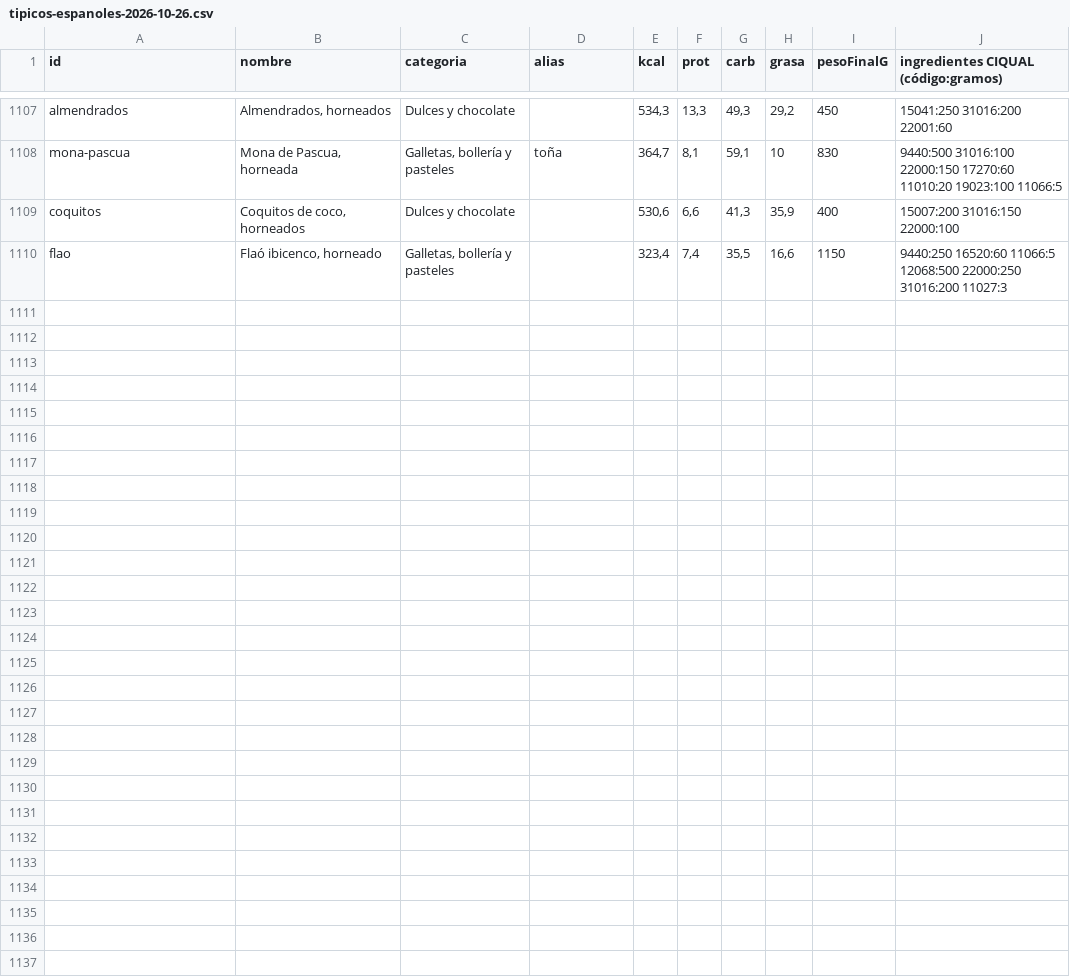
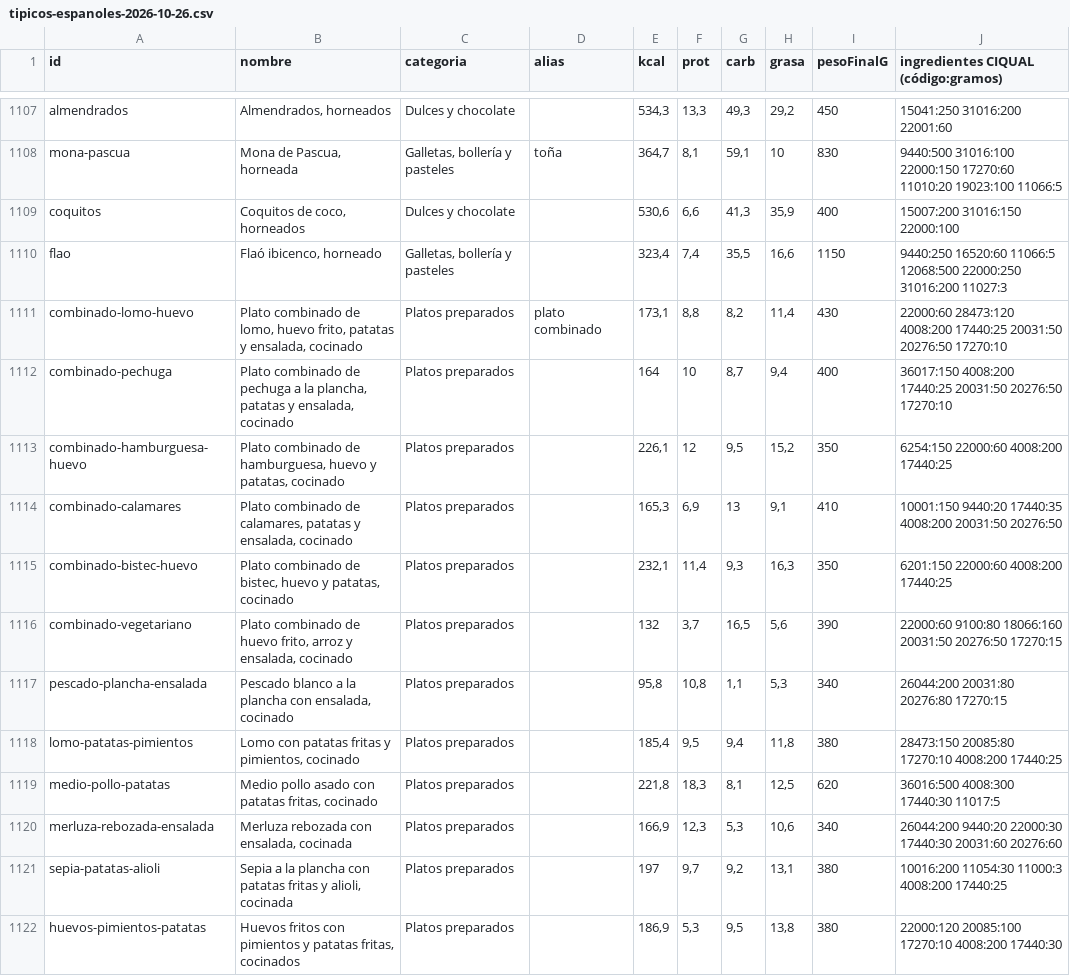
Before and after one commit to vtinezdev/appfit, a CSV file: scripts/catalogo/informes/tipicos-espanoles-2026-10-26.csv, drawn as a sheet; only a part is shown, gaps mark what is left out; the diff names each change by its address in the sheet, - before the commit and + after, or states it on an @@ line.

```diff
--- a/scripts/catalogo/informes/tipicos-espanoles-2026-10-26.csv
+++ b/scripts/catalogo/informes/tipicos-espanoles-2026-10-26.csv
+row 1111: combinado-lomo-huevo | Plato combinado de lomo, huevo frito, patatas y ensalada, cocinado | Platos preparados | plato combinado | 173,1 | 8,8 | 8,2 | 11,4 | 430 | 22000:60 28473:120 4008:200 17440:25 20031:50 20276:50 17270:10
+row 1112: combinado-pechuga | Plato combinado de pechuga a la plancha, patatas y ensalada, cocinado | Platos preparados |  | 164 | 10 | 8,7 | 9,4 | 400 | 36017:150 4008:200 17440:25 20031:50 20276:50 17270:10
+row 1113: combinado-hamburguesa-huevo | Plato combinado de hamburguesa, huevo y patatas, cocinado | Platos preparados |  | 226,1 | 12 | 9,5 | 15,2 | 350 | 6254:150 22000:60 4008:200 17440:25
+row 1114: combinado-calamares | Plato combinado de calamares, patatas y ensalada, cocinado | Platos preparados |  | 165,3 | 6,9 | 13 | 9,1 | 410 | 10001:150 9440:20 17440:35 4008:200 20031:50 20276:50
+row 1115: combinado-bistec-huevo | Plato combinado de bistec, huevo y patatas, cocinado | Platos preparados |  | 232,1 | 11,4 | 9,3 | 16,3 | 350 | 6201:150 22000:60 4008:200 17440:25
+row 1116: combinado-vegetariano | Plato combinado de huevo frito, arroz y ensalada, cocinado | Platos preparados |  | 132 | 3,7 | 16,5 | 5,6 | 390 | 22000:60 9100:80 18066:160 20031:50 20276:50 17270:15
+row 1117: pescado-plancha-ensalada | Pescado blanco a la plancha con ensalada, cocinado | Platos preparados |  | 95,8 | 10,8 | 1,1 | 5,3 | 340 | 26044:200 20031:80 20276:80 17270:15
+row 1118: lomo-patatas-pimientos | Lomo con patatas fritas y pimientos, cocinado | Platos preparados |  | 185,4 | 9,5 | 9,4 | 11,8 | 380 | 28473:150 20085:80 17270:10 4008:200 17440:25
+row 1119: medio-pollo-patatas | Medio pollo asado con patatas fritas, cocinado | Platos preparados |  | 221,8 | 18,3 | 8,1 | 12,5 | 620 | 36016:500 4008:300 17440:30 11017:5
+row 1120: merluza-rebozada-ensalada | Merluza rebozada con ensalada, cocinada | Platos preparados |  | 166,9 | 12,3 | 5,3 | 10,6 | 340 | 26044:200 9440:20 22000:30 17440:30 20031:60 20276:60
+row 1121: sepia-patatas-alioli | Sepia a la plancha con patatas fritas y alioli, cocinada | Platos preparados |  | 197 | 9,7 | 9,2 | 13,1 | 380 | 10016:200 11054:30 11000:3 4008:200 17440:25
+row 1122: huevos-pimientos-patatas | Huevos fritos con pimientos y patatas fritas, cocinados | Platos preparados |  | 186,9 | 5,3 | 9,5 | 13,8 | 380 | 22000:120 20085:100 17270:10 4008:200 17440:30
```
Also changed, not shown: 8 other files.
